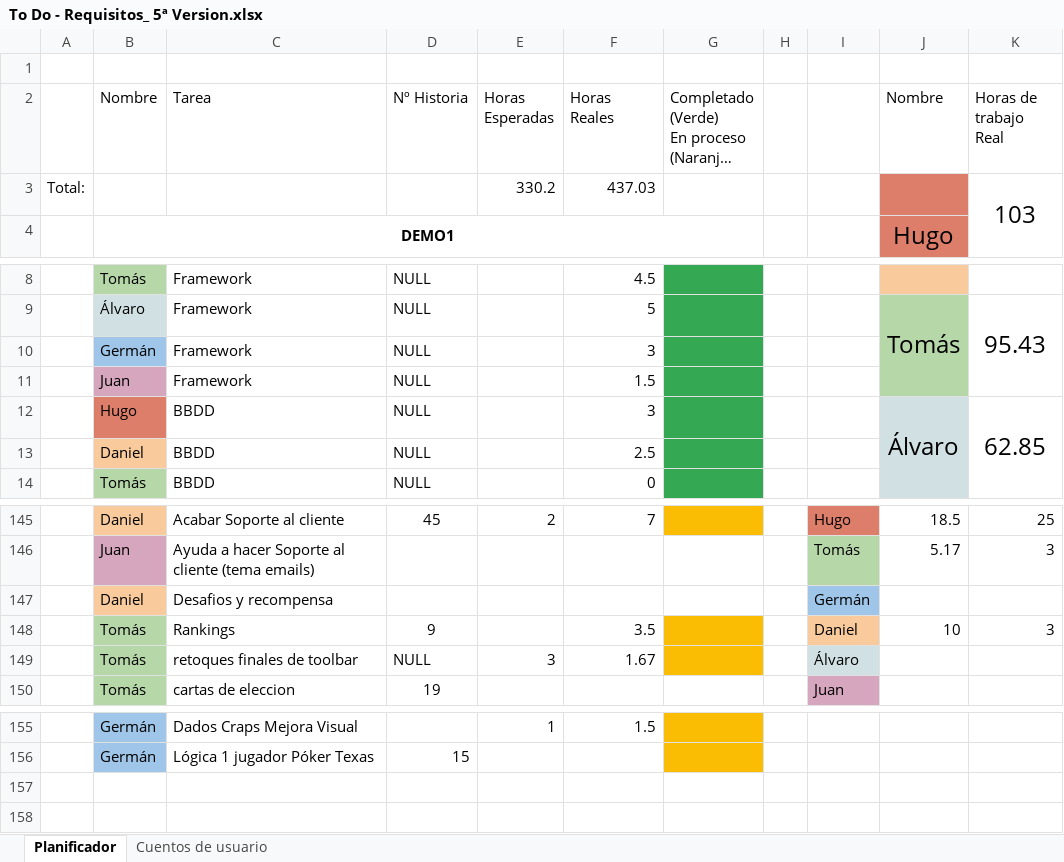
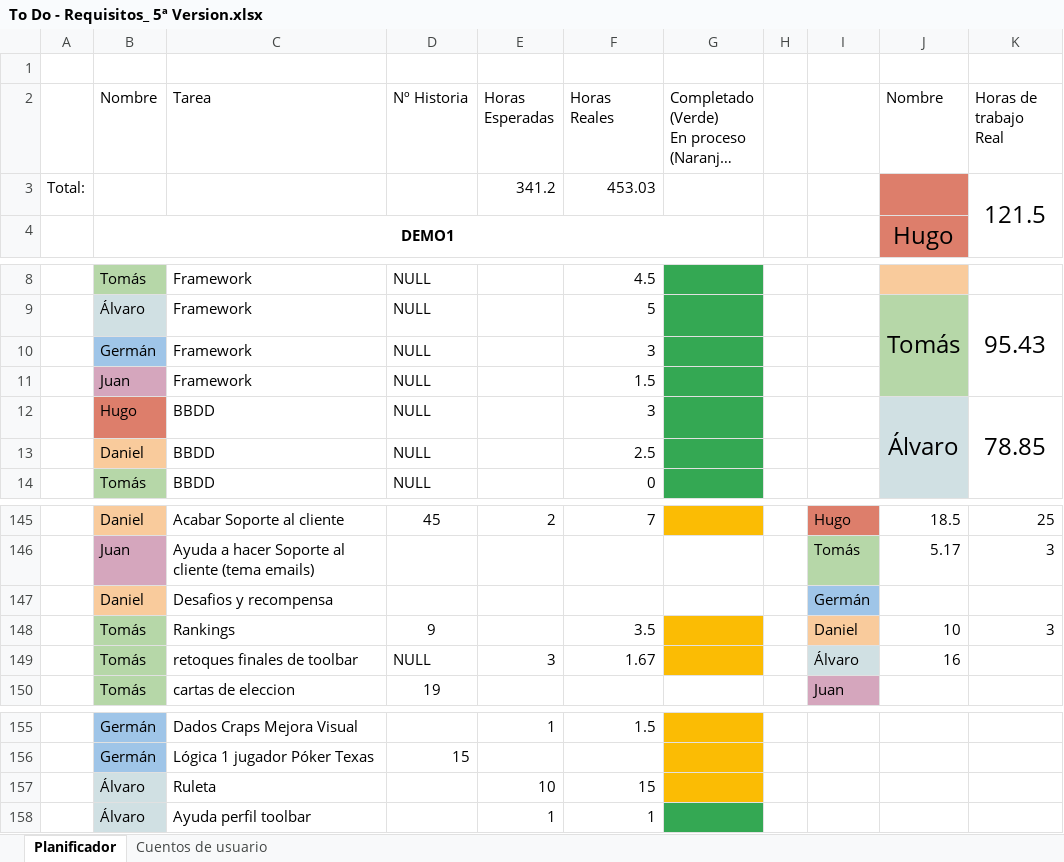
Before and after one commit to DonJuanFederico/Konguitos_Casino, an Excel workbook: Documentación/To Do - Requisitos_ 5ª Version.xlsx, sheet Planificador, drawn as a sheet; only a part is shown, gaps mark what is left out; long unchanged cells end in …; values as stored, in another font and other column widths than the file's, no borders; charts and pictures not drawn; removed rows and columns are numbered as before the commit, all else as after; the diff names each change by its address in the sheet, - before the commit and + after, or states it on an @@ line.

Commit message:
El excel va peor que la ruleta

```diff
--- a/Documentación/To Do - Requisitos_ 5ª Version.xlsx (sheet Planificador)
+++ b/Documentación/To Do - Requisitos_ 5ª Version.xlsx (sheet Planificador)
-row 3: Total: |  |  |  | 330.2 | 437.03 |  |  |  |  | 103
+row 3: Total: |  |  |  | 341.2 | 453.03 |  |  |  |  | 121.5
-K12 (Horas de trabajo Real): 62.85
+K12 (Horas de trabajo Real): 78.85
-J149 (Nombre): (empty)
+J149 (Nombre): 16
+row 157:  | Álvaro | Ruleta |  | 10 | 15
+row 158:  | Álvaro | Ayuda perfil toolbar |  | 1 | 1
```
